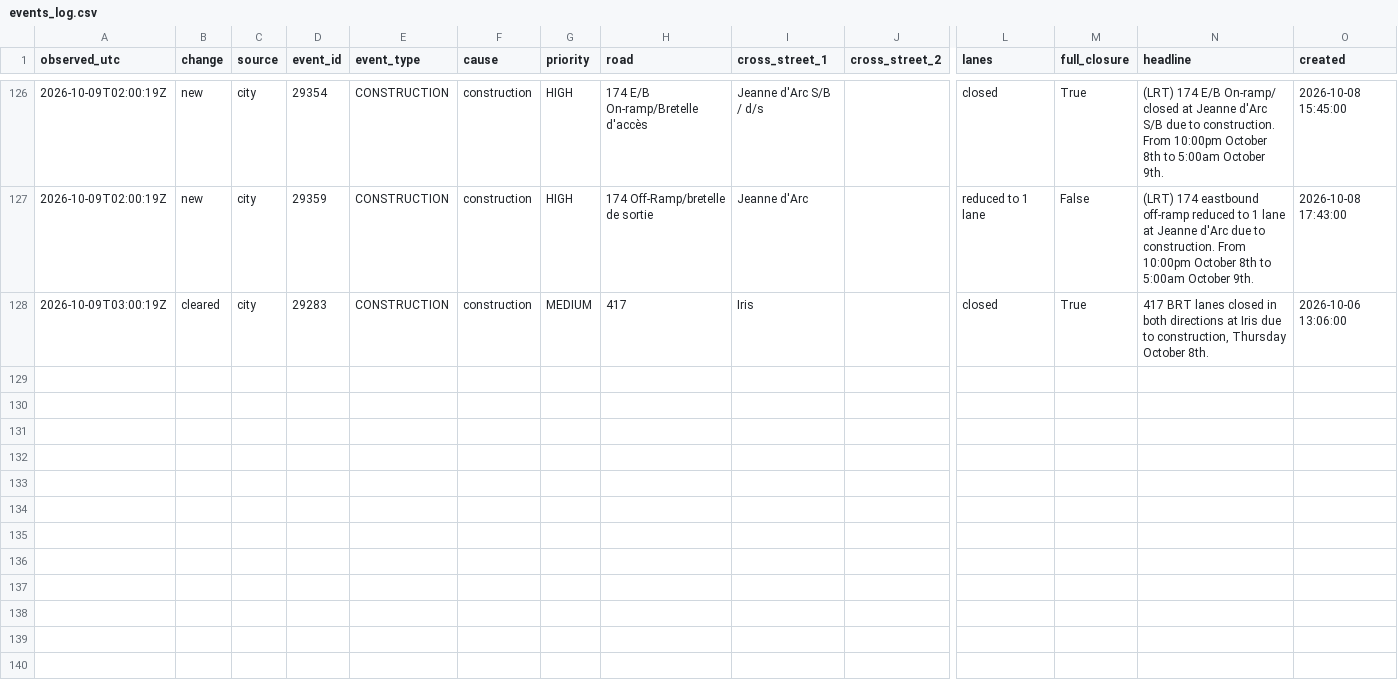
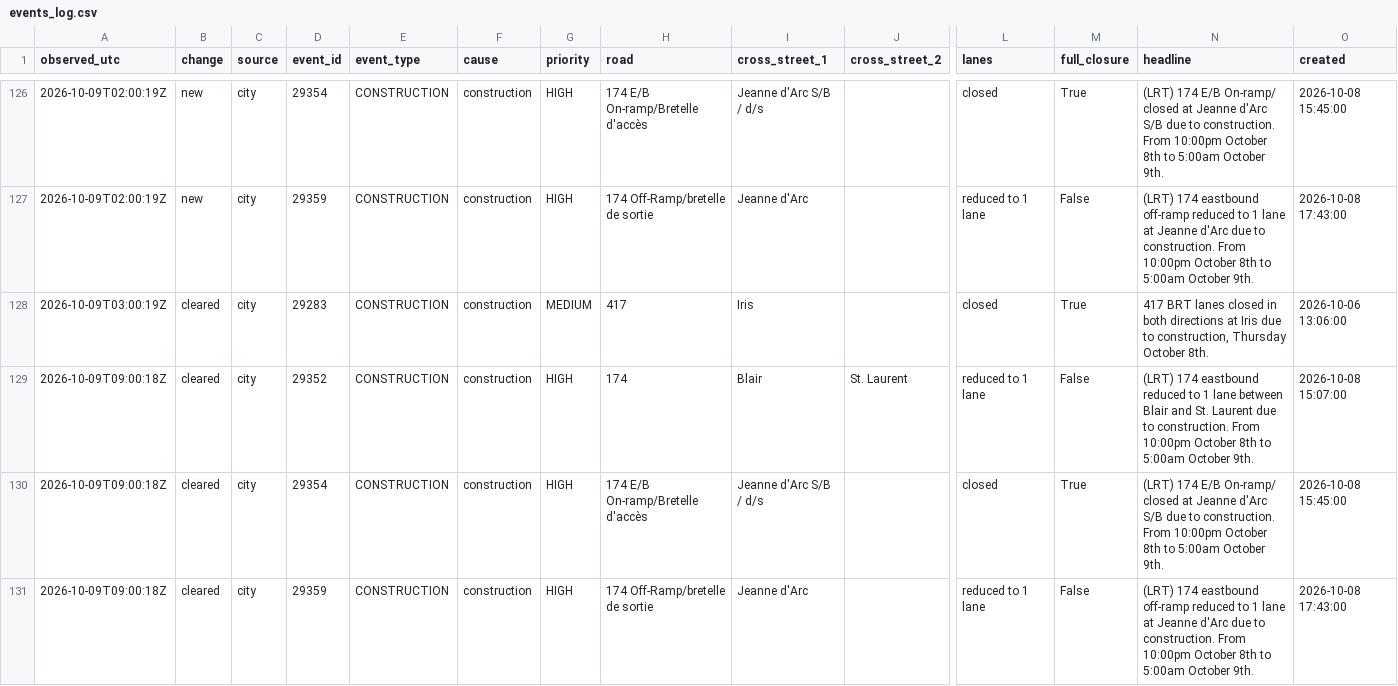
Before and after one commit to OttawaVisuals/Ottawa-Visuals, a CSV file: Traffic/data/events_log.csv, drawn as a sheet; only a part is shown, gaps mark what is left out; rows hold the shown columns only; the diff names each change by its address in the sheet, - before the commit and + after, or states it on an @@ line.

Commit message:
traffic: readings 2026-10-09 09:05 UTC

```diff
--- a/Traffic/data/events_log.csv
+++ b/Traffic/data/events_log.csv
+row 129: 2026-10-09T09:00:18Z | cleared | city | 29352 | CONSTRUCTION | construction | HIGH | 174 | Blair | St. Laurent | reduced to 1 lane | False | (LRT) 174 eastbound reduced to 1 lane between Blair and St. Laurent due to construction. From 10:00pm October 8th to 5:00am October 9th. | 2026-10-08 15:07:00
+row 130: 2026-10-09T09:00:18Z | cleared | city | 29354 | CONSTRUCTION | construction | HIGH | 174 E/B On-ramp/Bretelle d'accès | Jeanne d'Arc S/B / d/s |  | closed | True | (LRT) 174 E/B On-ramp/ closed at Jeanne d'Arc S/B due to construction. From 10:00pm October 8th to 5:00am October 9th. | 2026-10-08 15:45:00
+row 131: 2026-10-09T09:00:18Z | cleared | city | 29359 | CONSTRUCTION | construction | HIGH | 174 Off-Ramp/bretelle de sortie | Jeanne d'Arc |  | reduced to 1 lane | False | (LRT) 174 eastbound off-ramp reduced to 1 lane at Jeanne d'Arc due to construction. From 10:00pm October 8th to 5:00am October 9th. | 2026-10-08 17:43:00
```
Also changed, not shown: Traffic/data/events_summary.csv, Traffic/data/incidents_summary.csv, 7 other files.
